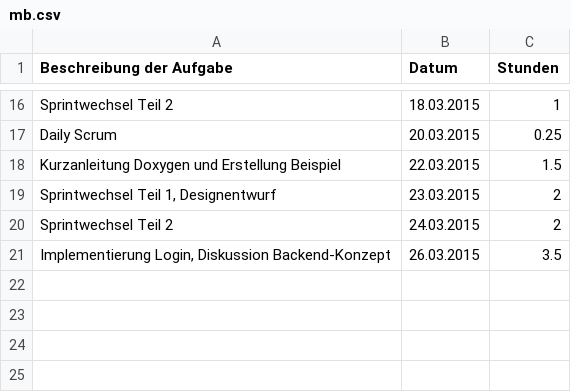
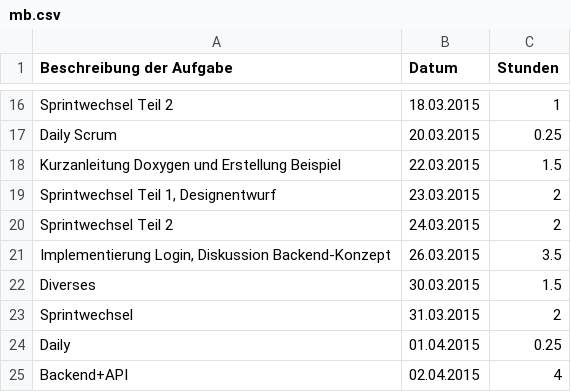
Before and after one commit to Alergeek/Dokumentation, a CSV file: Allergeeks/Zeiterfassung/mb.csv, drawn as a sheet; only a part is shown, gaps mark what is left out; the diff names each change by its address in the sheet, - before the commit and + after, or states it on an @@ line.

Commit message:
time tracking

```diff
--- a/Allergeeks/Zeiterfassung/mb.csv
+++ b/Allergeeks/Zeiterfassung/mb.csv
+row 22: Diverses | 30.03.2015 | 1.5
+row 23: Sprintwechsel | 31.03.2015 | 2
+row 24: Daily | 01.04.2015 | 0.25
+row 25: Backend+API | 02.04.2015 | 4
```
